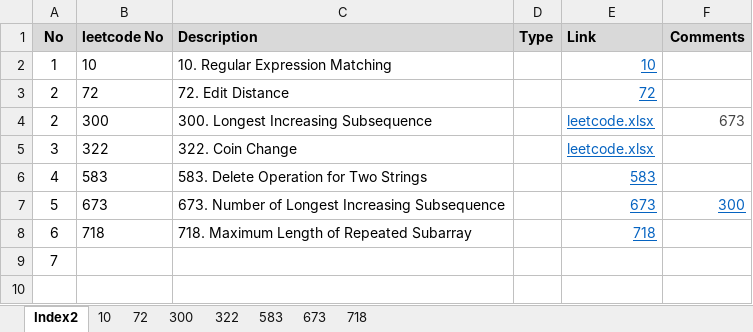
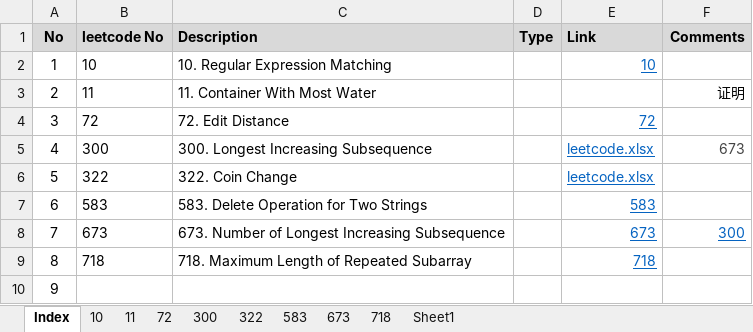
Before and after one commit to tianxia1221/Algorithm, an Excel workbook: leetcode/leetcode_dp.xlsx, sheet Index, drawn as a sheet; values as stored, in another font and other column widths than the file's, no borders; addresses are those after the commit; the diff names each change by its address in the sheet, - before the commit and + after, or states it on an @@ line.

```diff
--- a/leetcode/leetcode_dp.xlsx (sheet Index)
+++ b/leetcode/leetcode_dp.xlsx (sheet Index)
-sheet tab: Index2
+sheet tab: Index
+sheet tab: 11
+sheet tab: Sheet1
+row 3: 2 | 11 | 11. Container With Most Water |  |  | 证明
-A4 (No): 2
+A4 (No): 3
-A5 (No): 2
+A5 (No): 4
-A6 (No): 3
+A6 (No): 5
-A7 (No): 4
+A7 (No): 6
-A8 (No): 5
+A8 (No): 7
-A9 (No): 6
+A9 (No): 8
-A10 (No): 7
+A10 (No): 9
```
Also changed, not shown: formulas that keep their value, charts or pictures, leetcode/leetcode_linked_list.xlsx, 2 other files.
